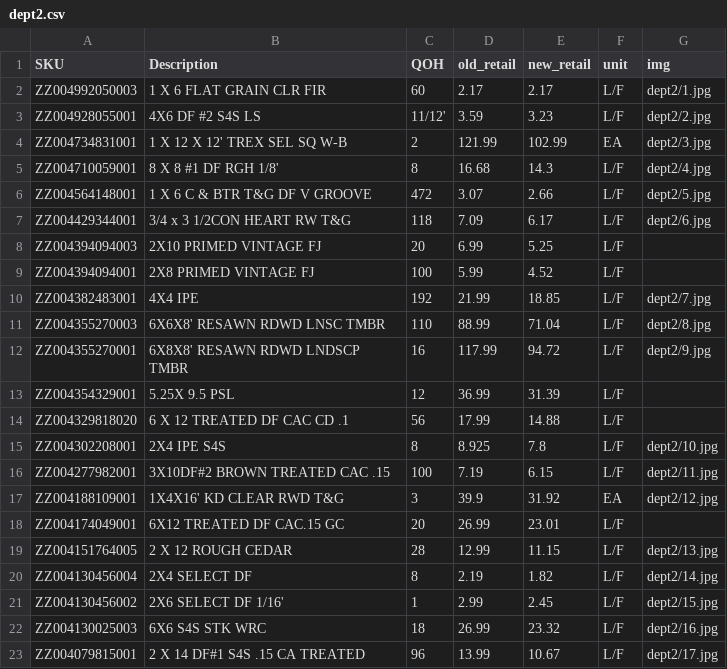
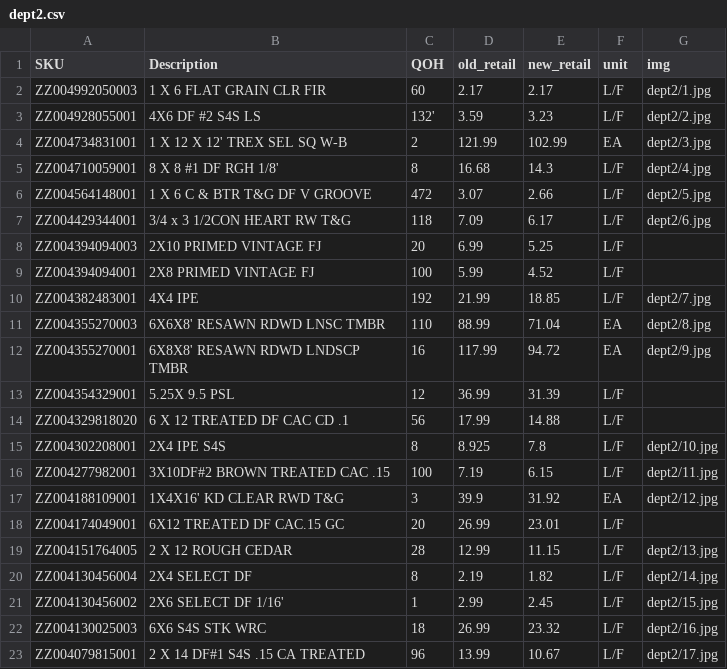
Before and after one commit to anawalt/clearance-catalog, a CSV file: data/dept2.csv, drawn as a sheet.

```diff
--- a/data/dept2.csv
+++ b/data/dept2.csv
@@ -2,3 +2,3 @@ SKU,Description,QOH,old_retail,new_retail,unit,img
 ZZ004992050003,1 X 6 FLAT GRAIN CLR FIR,60,2.17,2.17,L/F,dept2/1.jpg
-ZZ004928055001,4X6 DF #2 S4S LS,11/12',3.59,3.23,L/F,dept2/2.jpg
+ZZ004928055001,4X6 DF #2 S4S LS,132',3.59,3.23,L/F,dept2/2.jpg
 ZZ004734831001,1 X 12 X 12' TREX SEL SQ W-B,2,121.99,102.99,EA,dept2/3.jpg
@@ -10,4 +10,4 @@ ZZ004394094001,2X8 PRIMED VINTAGE FJ,100,5.99,4.52,L/F,
 ZZ004382483001,4X4 IPE,192,21.99,18.85,L/F,dept2/7.jpg
-ZZ004355270003,6X6X8' RESAWN RDWD LNSC TMBR,110,88.99,71.04,L/F,dept2/8.jpg
-ZZ004355270001,6X8X8' RESAWN RDWD LNDSCP TMBR,16,117.99,94.72,L/F,dept2/9.jpg
+ZZ004355270003,6X6X8' RESAWN RDWD LNSC TMBR,110,88.99,71.04,EA,dept2/8.jpg
+ZZ004355270001,6X8X8' RESAWN RDWD LNDSCP TMBR,16,117.99,94.72,EA,dept2/9.jpg
 ZZ004354329001,5.25X 9.5 PSL,12,36.99,31.39,L/F,
```
Also changed, not shown: 1 other file.
